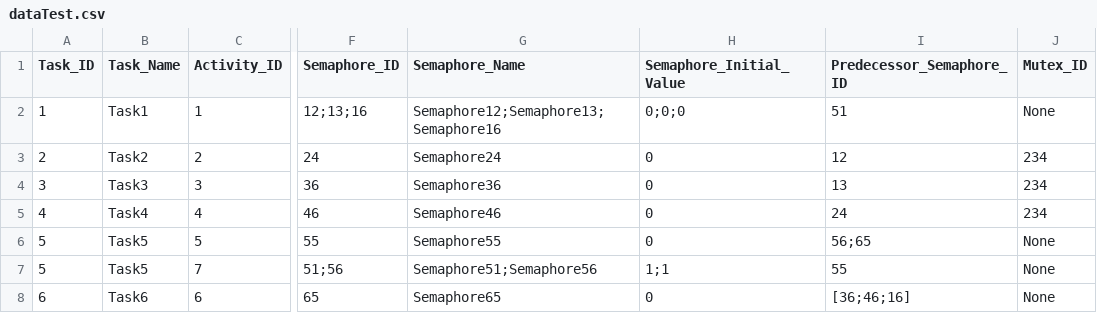
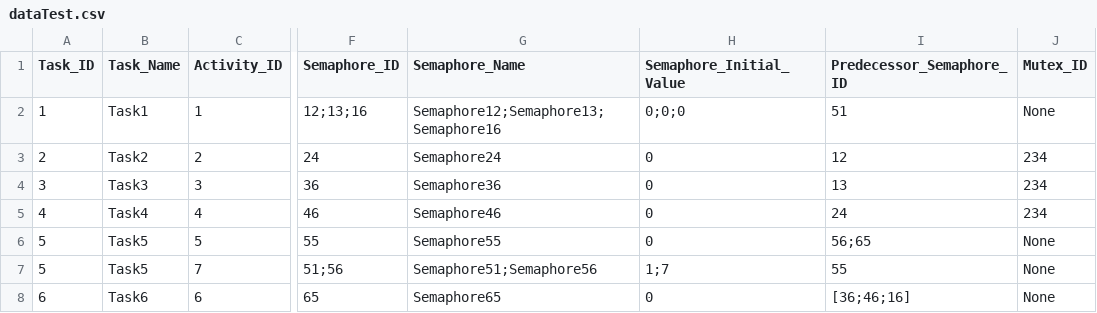
Before and after one commit to AdrianW424/Echtzeitsysteme_Projekt, a CSV file: src/dataTest.csv, drawn as a sheet; only a part is shown, gaps mark what is left out; the diff names each change by its address in the sheet, - before the commit and + after, or states it on an @@ line.

```diff
--- a/src/dataTest.csv
+++ b/src/dataTest.csv
-H7 (Semaphore_Initial_Value): 1;1
+H7 (Semaphore_Initial_Value): 1;7
```
Also changed, not shown: 3 other files.
